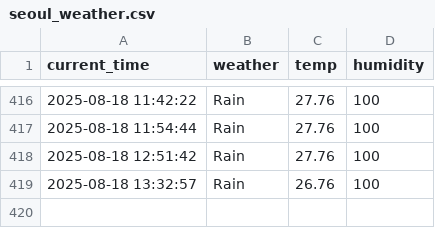
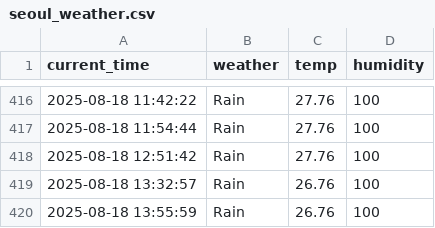
Before and after one commit to kodevsh/weather, a CSV file: seoul_weather.csv, drawn as a sheet; only a part is shown, gaps mark what is left out; the diff names each change by its address in the sheet, - before the commit and + after, or states it on an @@ line.

```diff
--- a/seoul_weather.csv
+++ b/seoul_weather.csv
+row 420: 2025-08-18 13:55:59 | Rain | 26.76 | 100
```
